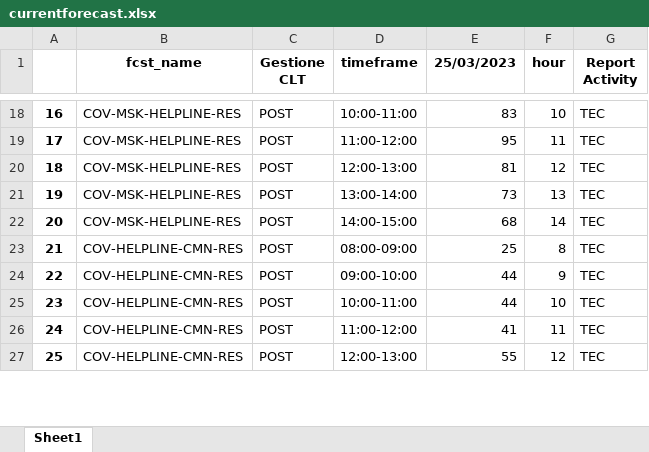
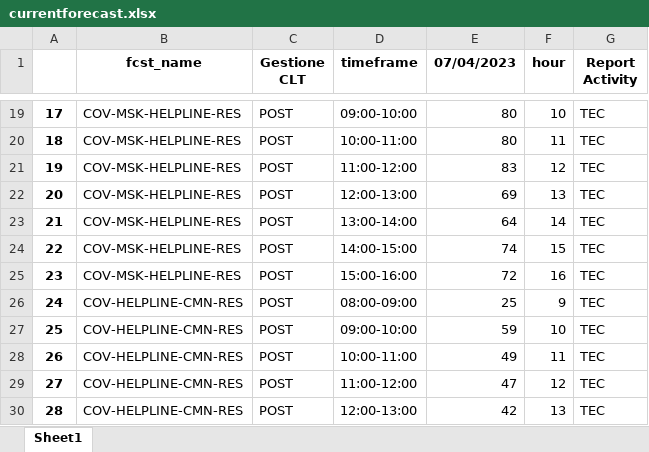
Before and after one commit to lukamath/Cruscotto, an Excel workbook: service/currentforecast.xlsx, sheet Sheet1, drawn as a sheet; only a part is shown, gaps mark what is left out; values as stored, in another font and other column widths than the file's, no borders; addresses are those after the commit; the diff covers the shown part only; the diff names each change by its address in the sheet, - before the commit and + after, or states it on an @@ line.

```diff
--- a/service/currentforecast.xlsx (sheet Sheet1)
+++ b/service/currentforecast.xlsx (sheet Sheet1)
-E1: 25/03/2023
+E1: 07/04/2023
@@ column A renumbered between rows 10 and 30 @@
-D19 (timeframe): 10:00-11:00
+D19 (timeframe): 09:00-10:00
-E19 (07/04/2023): 83
+E19 (07/04/2023): 80
-D20 (timeframe): 11:00-12:00
+D20 (timeframe): 10:00-11:00
-E20 (07/04/2023): 95
+E20 (07/04/2023): 80
-D21 (timeframe): 12:00-13:00
+D21 (timeframe): 11:00-12:00
-E21 (07/04/2023): 81
+E21 (07/04/2023): 83
-D22 (timeframe): 13:00-14:00
+D22 (timeframe): 12:00-13:00
-E22 (07/04/2023): 73
+E22 (07/04/2023): 69
-D23 (timeframe): 14:00-15:00
+D23 (timeframe): 13:00-14:00
-E23 (07/04/2023): 68
+E23 (07/04/2023): 64
+row 24: 22 | COV-MSK-HELPLINE-RES | POST | 14:00-15:00 | 74 | 15 | TEC
+row 25: 23 | COV-MSK-HELPLINE-RES | POST | 15:00-16:00 | 72 | 16 | TEC
-F26 (hour): 8
+F26 (hour): 9
-E27 (07/04/2023): 44
+E27 (07/04/2023): 59
-F27 (hour): 9
+F27 (hour): 10
-E28 (07/04/2023): 44
+E28 (07/04/2023): 49
-F28 (hour): 10
+F28 (hour): 11
-E29 (07/04/2023): 41
+E29 (07/04/2023): 47
-F29 (hour): 11
+F29 (hour): 12
-E30 (07/04/2023): 55
+E30 (07/04/2023): 42
-F30 (hour): 12
+F30 (hour): 13
```
Also changed, not shown: other rows of this sheet, data_source/code.xlsx, data_source/forecast.xlsx, 29 other files.
